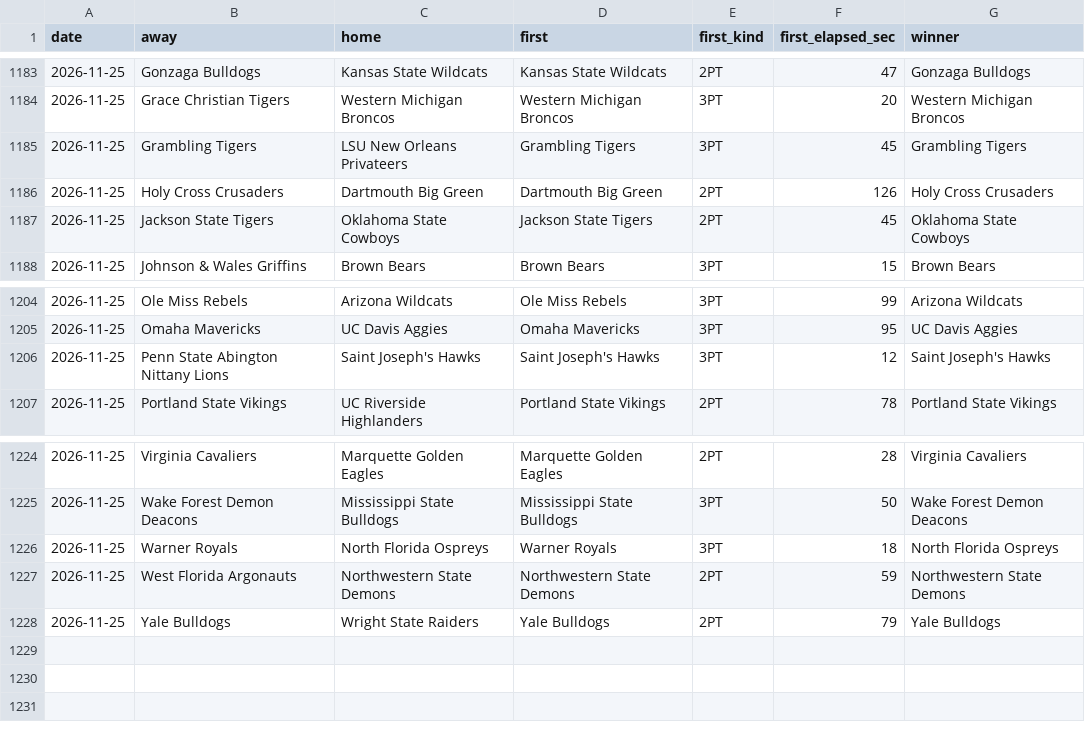
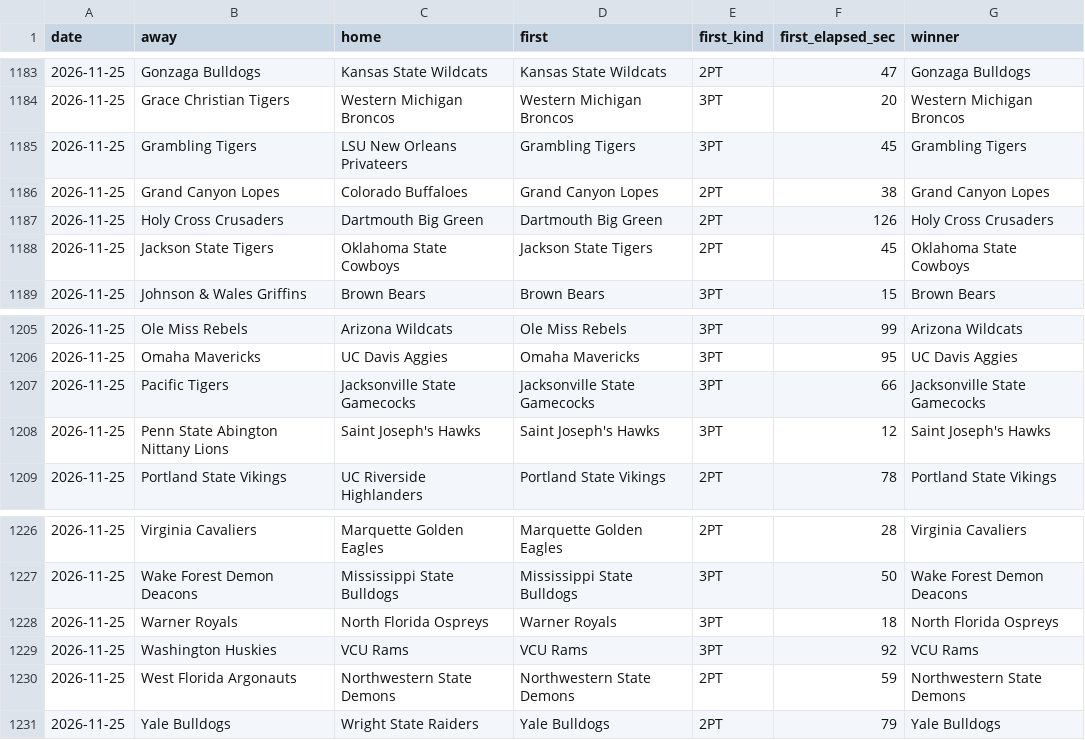
Before and after one commit to michaellvenuti-ops/mv_magic, a CSV file: pc-data/ncaab-first-score-games.csv, drawn as a sheet; only a part is shown, gaps mark what is left out.

Commit message:
pc-scans sync: pc-data/ncaab-first-score-games.csv

```diff
--- a/pc-data/ncaab-first-score-games.csv
+++ b/pc-data/ncaab-first-score-games.csv
@@ -1185,2 +1185,3 @@ date,away,home,first,first_kind,first_elapsed_sec,winner
 2026-11-25,Grambling Tigers,LSU New Orleans Privateers,Grambling Tigers,3PT,45,Grambling Tigers
+2026-11-25,Grand Canyon Lopes,Colorado Buffaloes,Grand Canyon Lopes,2PT,38,Grand Canyon Lopes
 2026-11-25,Holy Cross Crusaders,Dartmouth Big Green,Dartmouth Big Green,2PT,126,Holy Cross Crusaders
@@ -1205,2 +1206,3 @@ date,away,home,first,first_kind,first_elapsed_sec,winner
 2026-11-25,Omaha Mavericks,UC Davis Aggies,Omaha Mavericks,3PT,95,UC Davis Aggies
+2026-11-25,Pacific Tigers,Jacksonville State Gamecocks,Jacksonville State Gamecocks,3PT,66,Jacksonville State Gamecocks
 2026-11-25,Penn State Abington Nittany Lions,Saint Joseph's Hawks,Saint Joseph's Hawks,3PT,12,Saint Joseph's Hawks
@@ -1226,2 +1228,3 @@ date,away,home,first,first_kind,first_elapsed_sec,winner
 2026-11-25,Warner Royals,North Florida Ospreys,Warner Royals,3PT,18,North Florida Ospreys
+2026-11-25,Washington Huskies,VCU Rams,VCU Rams,3PT,92,VCU Rams
 2026-11-25,West Florida Argonauts,Northwestern State Demons,Northwestern State Demons,2PT,59,Northwestern State Demons
```
